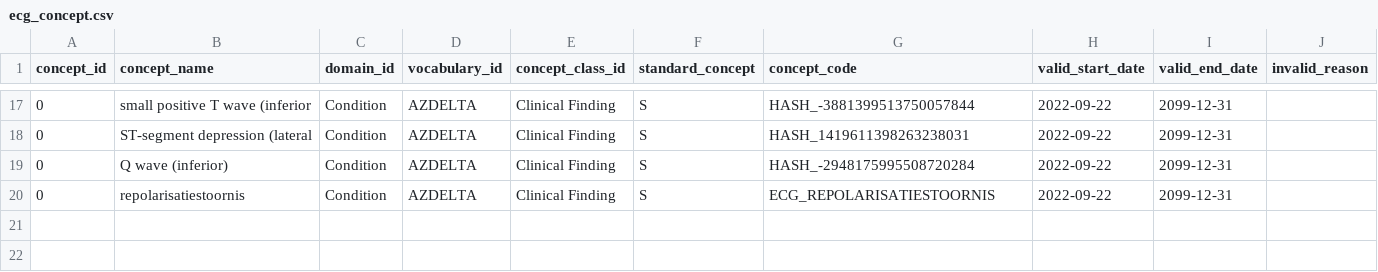
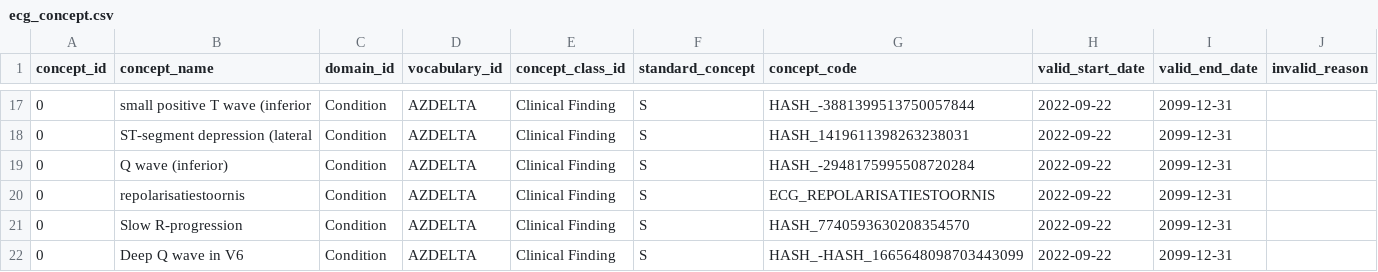
Before and after one commit to RADar-AZDelta/AZDelta-OMOP-CDM, a CSV file: condition_occurrence/condition_concept_id/custom/ecg_concept.csv, drawn as a sheet; only a part is shown, gaps mark what is left out.

```diff
--- a/condition_occurrence/condition_concept_id/custom/ecg_concept.csv
+++ b/condition_occurrence/condition_concept_id/custom/ecg_concept.csv
@@ -20 +20,3 @@ concept_id,concept_name,domain_id,vocabulary_id,concept_class_id,standard_concep
 0,repolarisatiestoornis,Condition,AZDELTA,Clinical Finding,S,ECG_REPOLARISATIESTOORNIS,2022-09-22,2099-12-31,
+0,Slow R-progression,Condition,AZDELTA,Clinical Finding,S,HASH_7740593630208354570,2022-09-22,2099-12-31,
+0,Deep Q wave in V6,Condition,AZDELTA,Clinical Finding,S,HASH_-HASH_1665648098703443099,2022-09-22,2099-12-31,
```
Also changed, not shown: condition_occurrence/condition_concept_id/ecg_concept_to_usagi.csv, 38 other files.
